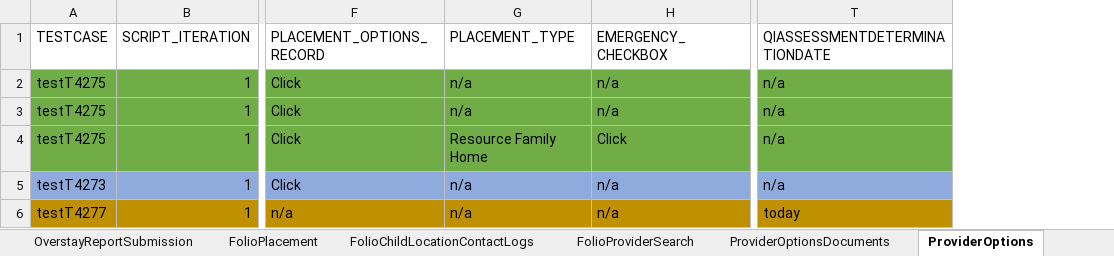
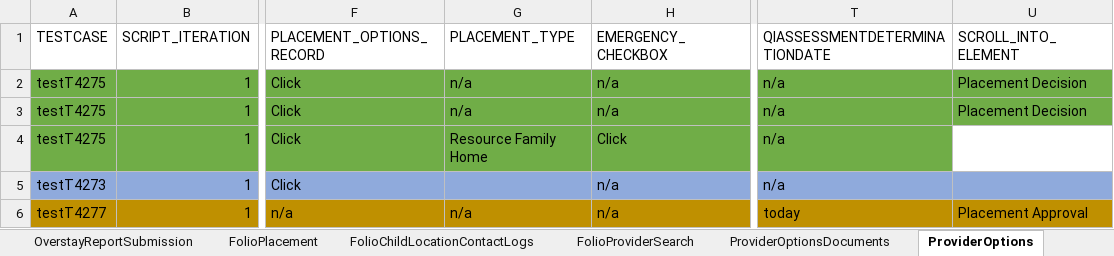
Before and after one commit to priya-singh4/POMExcelData, an Excel workbook: Placement.xlsx, sheet ProviderOptions, drawn as a sheet; only a part is shown, gaps mark what is left out; values as stored, in another font and other column widths than the file's, no borders; the diff names each change by its address in the sheet, - before the commit and + after, or states it on an @@ line.

```diff
--- a/Placement.xlsx (sheet ProviderOptions)
+++ b/Placement.xlsx (sheet ProviderOptions)
+column U (SCROLL_INTO_ELEMENT), rows 2-6: Placement Decision | Placement Decision |  |  | Placement Approval
-G5 (PLACEMENT_TYPE): n/a
+G5 (PLACEMENT_TYPE): (empty)
```
Also changed, not shown: sheet FolioChildLocations, sheet FolioChildLocationContactLogs, Folio.xlsx, TestDataMappingSheet.xlsx, 1 other file.
